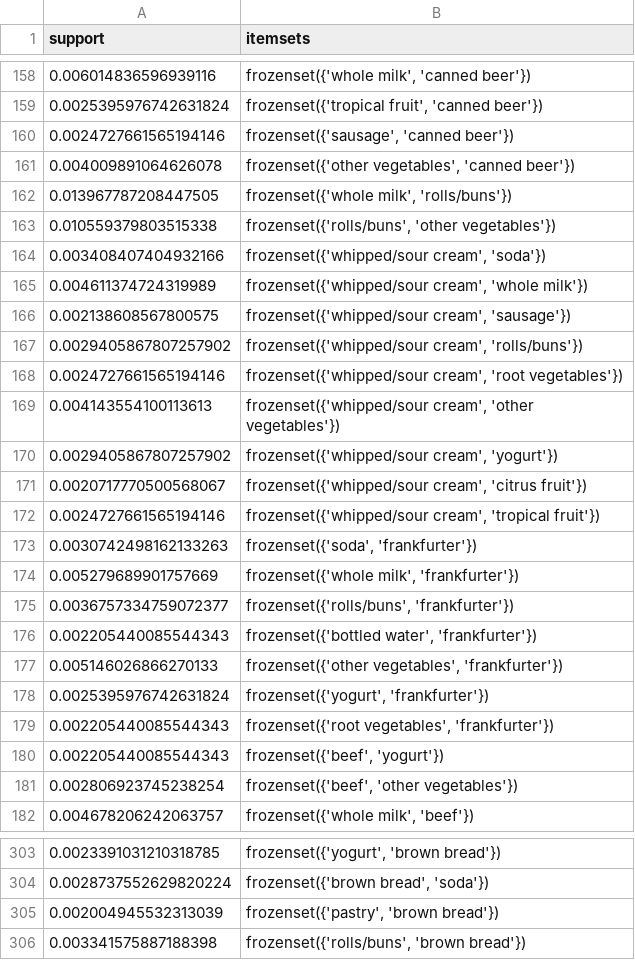
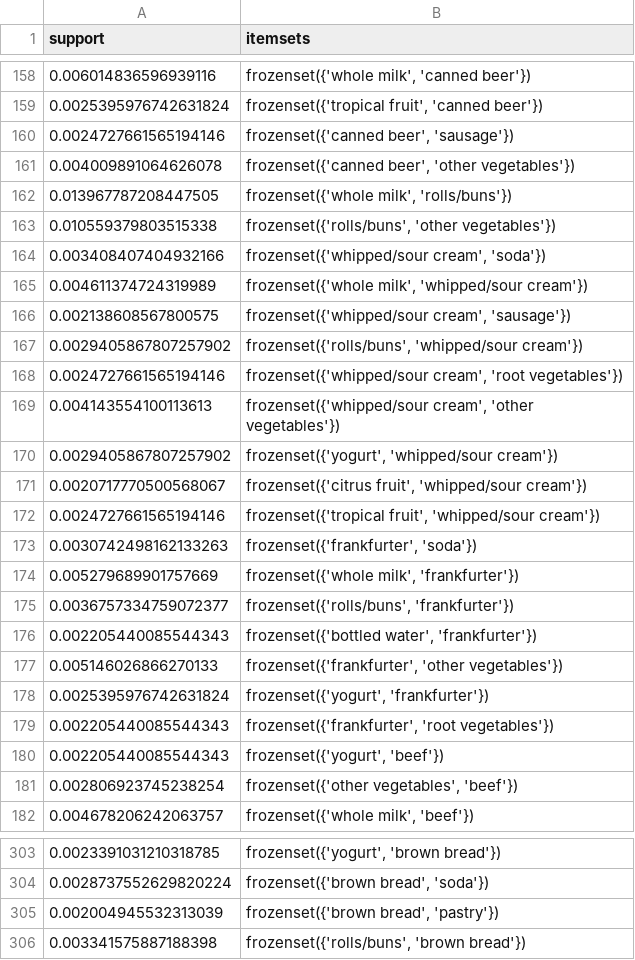
Before and after one commit to NA7RAWY/Comprehensive-Data-Mining-on-Health-Workout-Dataset, a CSV file: AssociationRule/frequent_itemsets_fpgrowth.csv, drawn as a sheet; only a part is shown, gaps mark what is left out; the diff covers the shown part only.

```diff
--- a/AssociationRule/frequent_itemsets_fpgrowth.csv
+++ b/AssociationRule/frequent_itemsets_fpgrowth.csv
@@ -159,4 +159,4 @@ support,itemsets
 0.0025395976742631824,"frozenset({'tropical fruit', 'canned beer'})"
-0.0024727661565194146,"frozenset({'sausage', 'canned beer'})"
-0.004009891064626078,"frozenset({'other vegetables', 'canned beer'})"
+0.0024727661565194146,"frozenset({'canned beer', 'sausage'})"
+0.004009891064626078,"frozenset({'canned beer', 'other vegetables'})"
 0.013967787208447505,"frozenset({'whole milk', 'rolls/buns'})"
@@ -164,11 +164,11 @@ support,itemsets
 0.003408407404932166,"frozenset({'whipped/sour cream', 'soda'})"
-0.004611374724319989,"frozenset({'whipped/sour cream', 'whole milk'})"
+0.004611374724319989,"frozenset({'whole milk', 'whipped/sour cream'})"
 0.002138608567800575,"frozenset({'whipped/sour cream', 'sausage'})"
-0.0029405867807257902,"frozenset({'whipped/sour cream', 'rolls/buns'})"
+0.0029405867807257902,"frozenset({'rolls/buns', 'whipped/sour cream'})"
 0.0024727661565194146,"frozenset({'whipped/sour cream', 'root vegetables'})"
 0.004143554100113613,"frozenset({'whipped/sour cream', 'other vegetables'})"
-0.0029405867807257902,"frozenset({'whipped/sour cream', 'yogurt'})"
-0.0020717770500568067,"frozenset({'whipped/sour cream', 'citrus fruit'})"
-0.0024727661565194146,"frozenset({'whipped/sour cream', 'tropical fruit'})"
-0.0030742498162133263,"frozenset({'soda', 'frankfurter'})"
+0.0029405867807257902,"frozenset({'yogurt', 'whipped/sour cream'})"
+0.0020717770500568067,"frozenset({'citrus fruit', 'whipped/sour cream'})"
+0.0024727661565194146,"frozenset({'tropical fruit', 'whipped/sour cream'})"
+0.0030742498162133263,"frozenset({'frankfurter', 'soda'})"
 0.005279689901757669,"frozenset({'whole milk', 'frankfurter'})"
@@ -176,7 +176,7 @@ support,itemsets
 0.002205440085544343,"frozenset({'bottled water', 'frankfurter'})"
-0.005146026866270133,"frozenset({'other vegetables', 'frankfurter'})"
+0.005146026866270133,"frozenset({'frankfurter', 'other vegetables'})"
 0.0025395976742631824,"frozenset({'yogurt', 'frankfurter'})"
-0.002205440085544343,"frozenset({'root vegetables', 'frankfurter'})"
-0.002205440085544343,"frozenset({'beef', 'yogurt'})"
-0.002806923745238254,"frozenset({'beef', 'other vegetables'})"
+0.002205440085544343,"frozenset({'frankfurter', 'root vegetables'})"
+0.002205440085544343,"frozenset({'yogurt', 'beef'})"
+0.002806923745238254,"frozenset({'other vegetables', 'beef'})"
 0.004678206242063757,"frozenset({'whole milk', 'beef'})"
@@ -304,3 +304,3 @@ support,itemsets
 0.0028737552629820224,"frozenset({'brown bread', 'soda'})"
-0.002004945532313039,"frozenset({'pastry', 'brown bread'})"
+0.002004945532313039,"frozenset({'brown bread', 'pastry'})"
 0.003341575887188398,"frozenset({'rolls/buns', 'brown bread'})"
```
Also changed, not shown: 64 edited cells elsewhere in this file, AssociationRule/frequent_itemsets_apriori.csv, 1 other file.
